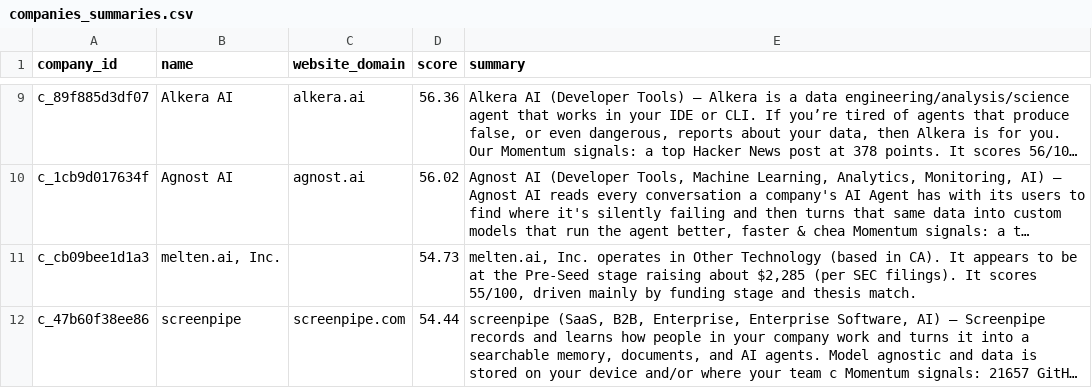
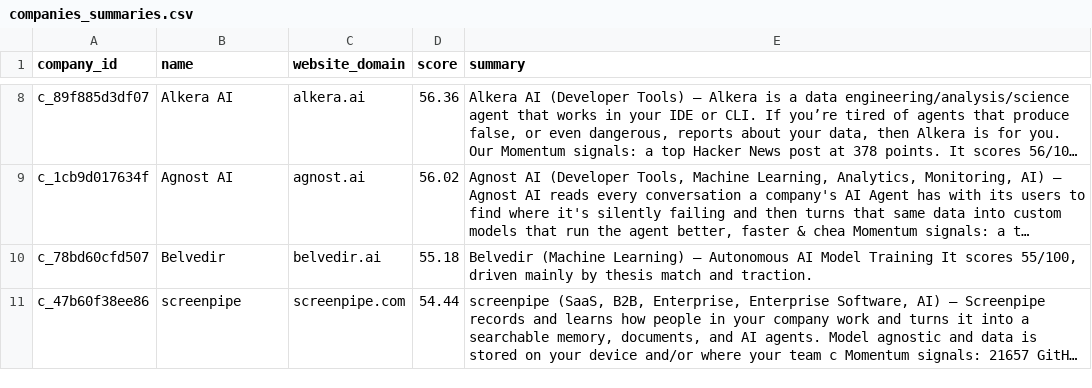
Before and after one commit to eeshajagdhane/vc-deal-sourcing, a CSV file: output/companies_summaries.csv, drawn as a sheet; only a part is shown, gaps mark what is left out; long unchanged cells end in …; removed rows and columns are numbered as before the commit, all else as after; the diff covers the shown part only; the diff names each change by its address in the sheet, - before the commit and + after, or states it on an @@ line.

```diff
--- a/output/companies_summaries.csv
+++ b/output/companies_summaries.csv
-row 11: c_cb09bee1d1a3 | melten.ai, Inc. |  | 54.73 | melten.ai, Inc. operates in Other Technology (based in CA). It appears to be at the Pre-Seed stage raising about $2,285 (per SEC filings). It scores 55/100, driven mainly by funding stage and thesis match.
+row 10: c_78bd60cfd507 | Belvedir | belvedir.ai | 55.18 | Belvedir (Machine Learning) — Autonomous AI Model Training It scores 55/100, driven mainly by thesis match and traction.
```
Also changed, not shown: 3 added rows and 3 removed rows elsewhere in this file, output/companies_clean.csv, output/companies_enriched.csv, 9 other files.
